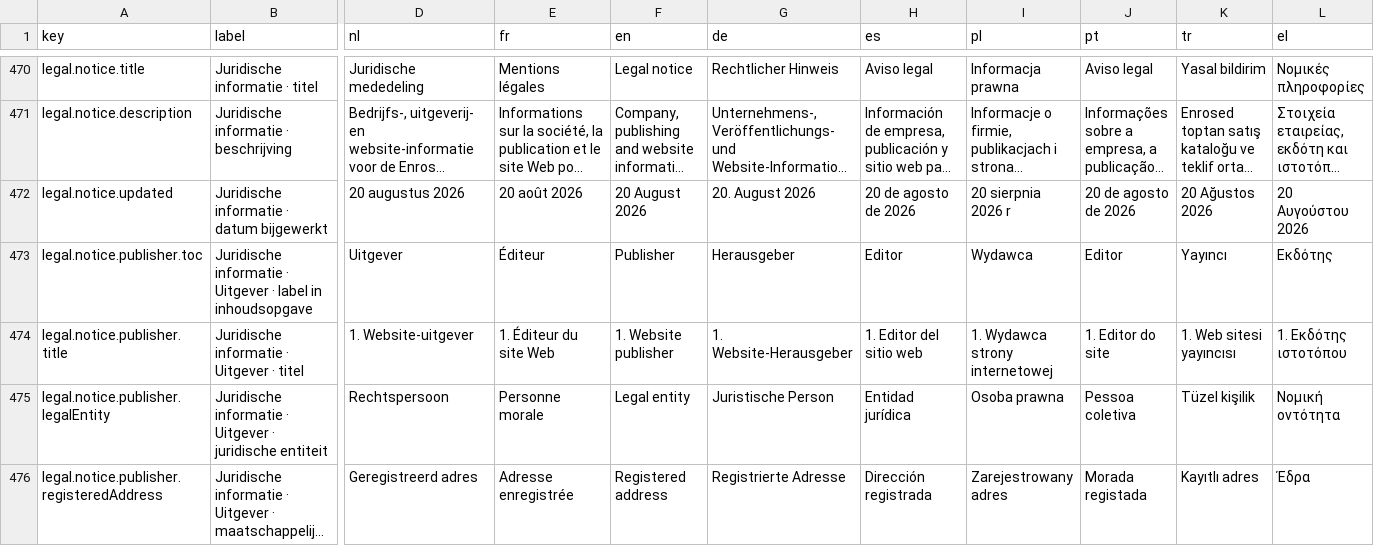
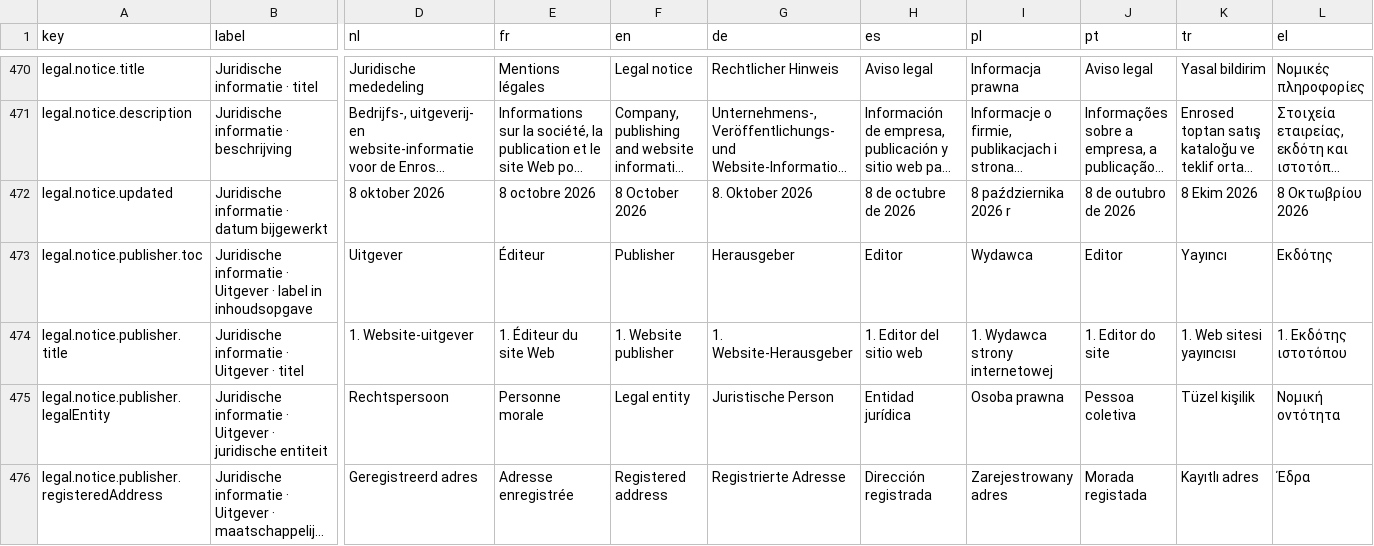
Before and after one commit to EntegoBV/enrosed-erp-backend, a CSV file: src/main/resources/i18n/website-content.csv, drawn as a sheet; only a part is shown, gaps mark what is left out; long unchanged cells end in …; the diff covers the shown part only; the diff names each change by its address in the sheet, - before the commit and + after, or states it on an @@ line.

```diff
--- a/src/main/resources/i18n/website-content.csv
+++ b/src/main/resources/i18n/website-content.csv
-D472 (nl): 20 augustus 2026
+D472 (nl): 8 oktober 2026
-E472 (fr): 20 août 2026
+E472 (fr): 8 octobre 2026
-F472 (en): 20 August 2026
+F472 (en): 8 October 2026
-G472 (de): 20. August 2026
+G472 (de): 8. Oktober 2026
-H472 (es): 20 de agosto de 2026
+H472 (es): 8 de octubre de 2026
-I472 (pl): 20 sierpnia 2026 r
+I472 (pl): 8 października 2026 r
-J472 (pt): 20 de agosto de 2026
+J472 (pt): 8 de outubro de 2026
-K472 (tr): 20 Ağustos 2026
+K472 (tr): 8 Ekim 2026
-L472 (el): 20 Αυγούστου 2026
+L472 (el): 8 Οκτωβρίου 2026
```
Also changed, not shown: 3 edited cells elsewhere in this file, 3 other files.
